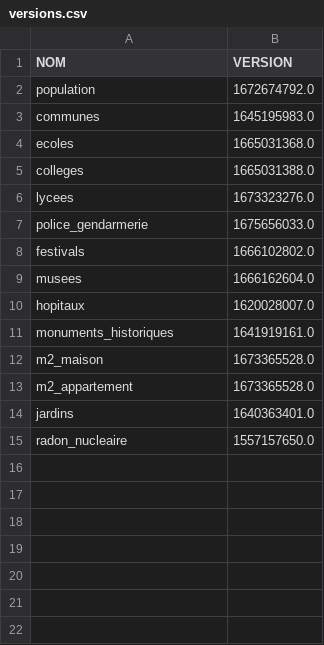
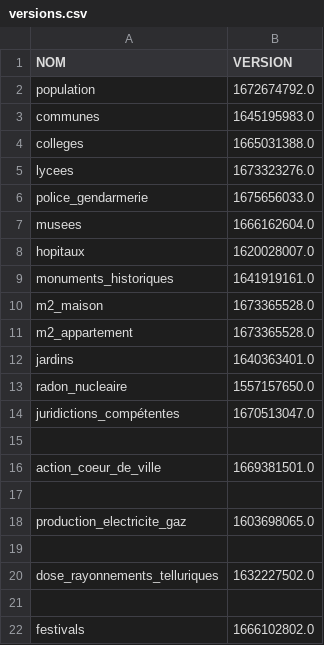
Before and after one commit to The-Weather-TEAM/Life-SCORE, a CSV file: code/donnees/versions.csv, drawn as a sheet.

```diff
--- a/code/donnees/versions.csv
+++ b/code/donnees/versions.csv
@@ -3,3 +3,2 @@ population,1672674792.0
 communes,1645195983.0
-ecoles,1665031368.0
 colleges,1665031388.0
@@ -7,3 +6,2 @@ lycees,1673323276.0
 police_gendarmerie,1675656033.0
-festivals,1666102802.0
 musees,1666162604.0
@@ -15 +13,10 @@ jardins,1640363401.0
 radon_nucleaire,1557157650.0
+juridictions_compétentes,1670513047.0
+
+action_coeur_de_ville,1669381501.0
+
+production_electricite_gaz,1603698065.0
+
+dose_rayonnements_telluriques,1632227502.0
+
+festivals,1666102802.0
```
Also changed, not shown: 10 other files.
